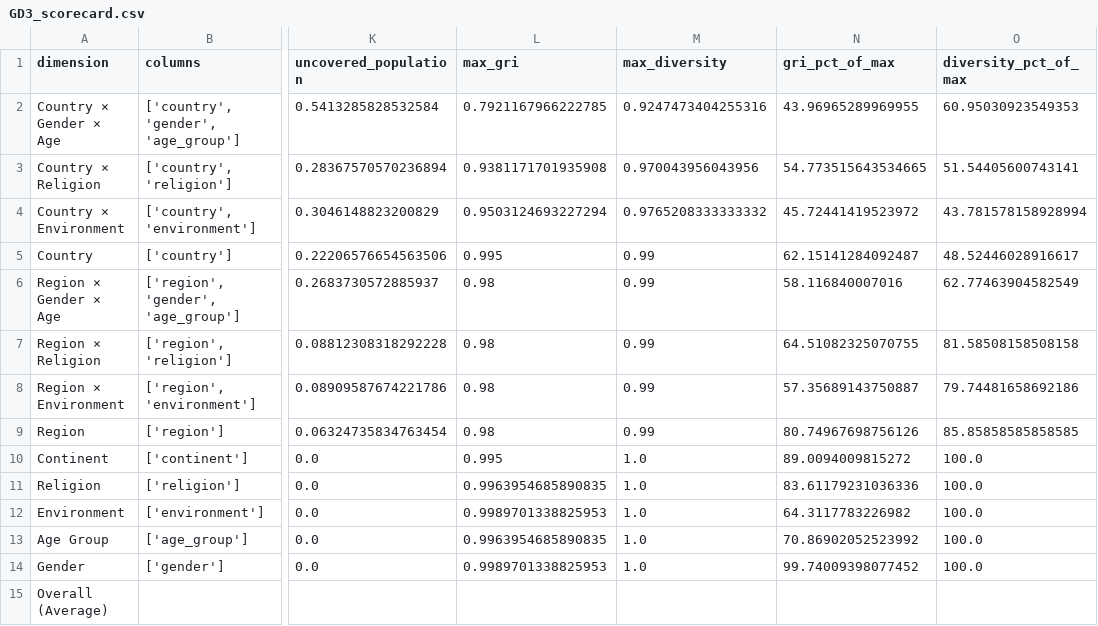
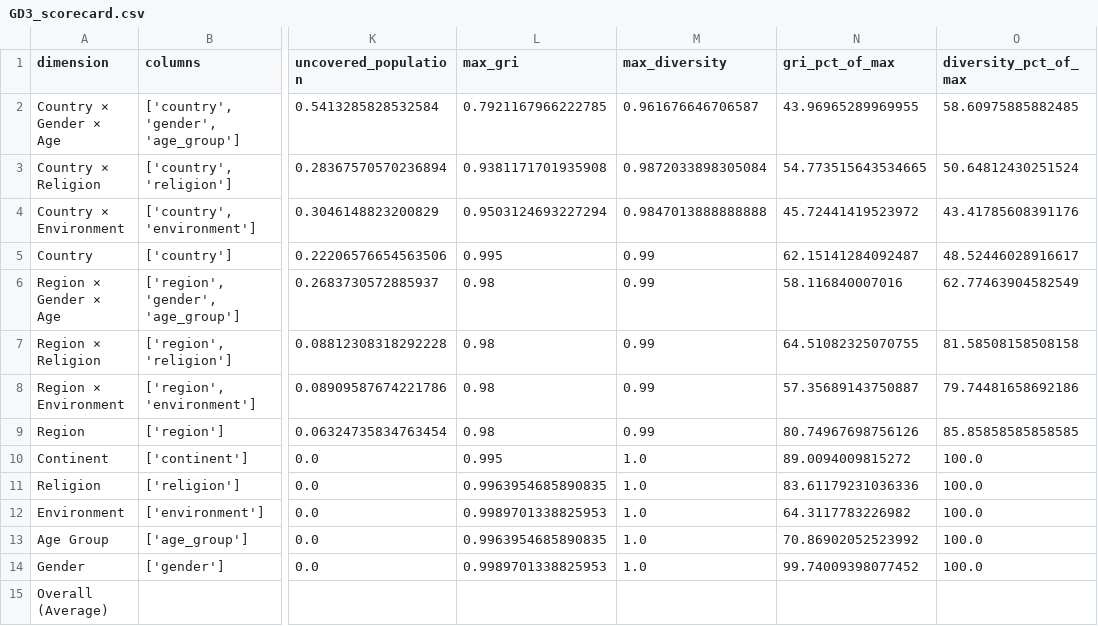
Before and after one commit to collect-intel/gri, a CSV file: analysis_output/scorecards/GD3_scorecard.csv, drawn as a sheet; only a part is shown, gaps mark what is left out; the diff names each change by its address in the sheet, - before the commit and + after, or states it on an @@ line.

```diff
--- a/analysis_output/scorecards/GD3_scorecard.csv
+++ b/analysis_output/scorecards/GD3_scorecard.csv
-M2 (max_diversity): 0.9247473404255316
+M2 (max_diversity): 0.961676646706587
-O2 (diversity_pct_of_max): 60.95030923549353
+O2 (diversity_pct_of_max): 58.60975885882485
-M3 (max_diversity): 0.970043956043956
+M3 (max_diversity): 0.9872033898305084
-O3 (diversity_pct_of_max): 51.54405600743141
+O3 (diversity_pct_of_max): 50.64812430251524
-M4 (max_diversity): 0.9765208333333332
+M4 (max_diversity): 0.9847013888888888
-O4 (diversity_pct_of_max): 43.781578158928994
+O4 (diversity_pct_of_max): 43.41785608391176
```
Also changed, not shown: analysis_output/scorecards/GD1_scorecard.csv, analysis_output/scorecards/GD2_scorecard.csv, 18 other files.
